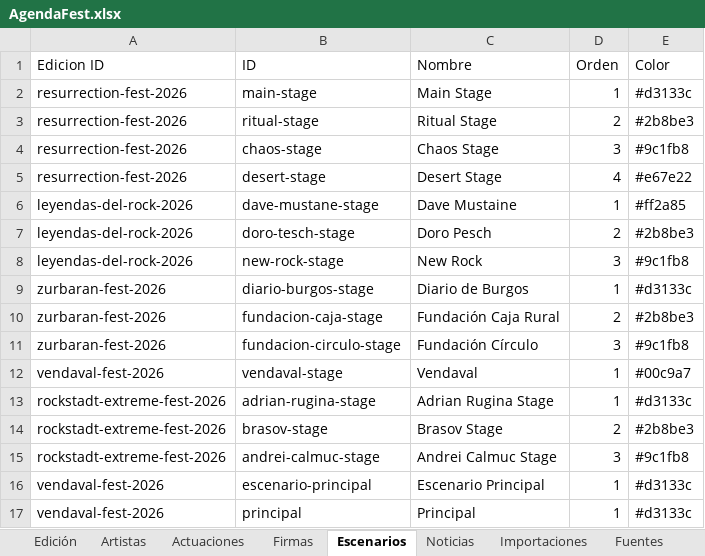
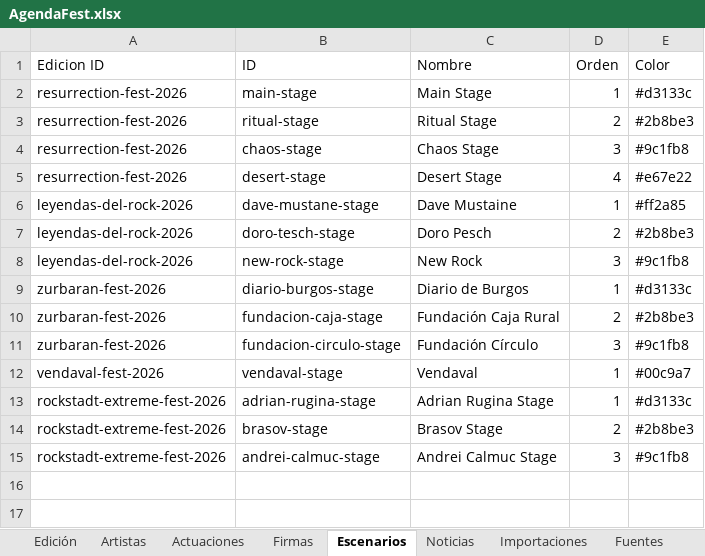
Before and after one commit to joseafd/agendafest, an Excel workbook: AgendaFest.xlsx, sheet Escenarios, drawn as a sheet; values as stored, in another font and other column widths than the file's, no borders; the diff names each change by its address in the sheet, - before the commit and + after, or states it on an @@ line.

Commit message:
fix: evitar escenarios duplicados en festivales

```diff
--- a/AgendaFest.xlsx (sheet Escenarios)
+++ b/AgendaFest.xlsx (sheet Escenarios)
-row 16: vendaval-fest-2026 | escenario-principal | Escenario Principal | 1 | #d3133c
-row 17: vendaval-fest-2026 | principal | Principal | 1 | #d3133c
```
Also changed, not shown: sheet Actuaciones, 3 other files.
